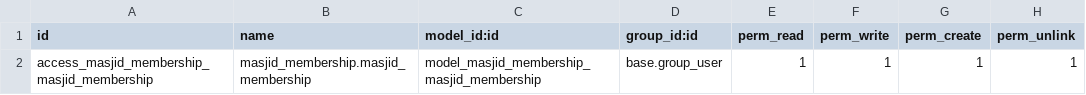
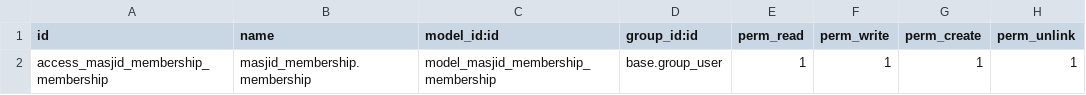
Before and after one commit to akbarali97/masjid_erp, a CSV file: custom_addon/masjid_membership/security/ir.model.access.csv, drawn as a sheet.

```diff
--- a/custom_addon/masjid_membership/security/ir.model.access.csv
+++ b/custom_addon/masjid_membership/security/ir.model.access.csv
@@ -1,2 +1,2 @@
 id,name,model_id:id,group_id:id,perm_read,perm_write,perm_create,perm_unlink
-access_masjid_membership_masjid_membership,masjid_membership.masjid_membership,model_masjid_membership_masjid_membership,base.group_user,1,1,1,1
+access_masjid_membership_membership,masjid_membership.membership,model_masjid_membership_membership,base.group_user,1,1,1,1
```
Also changed, not shown: 6 other files.
